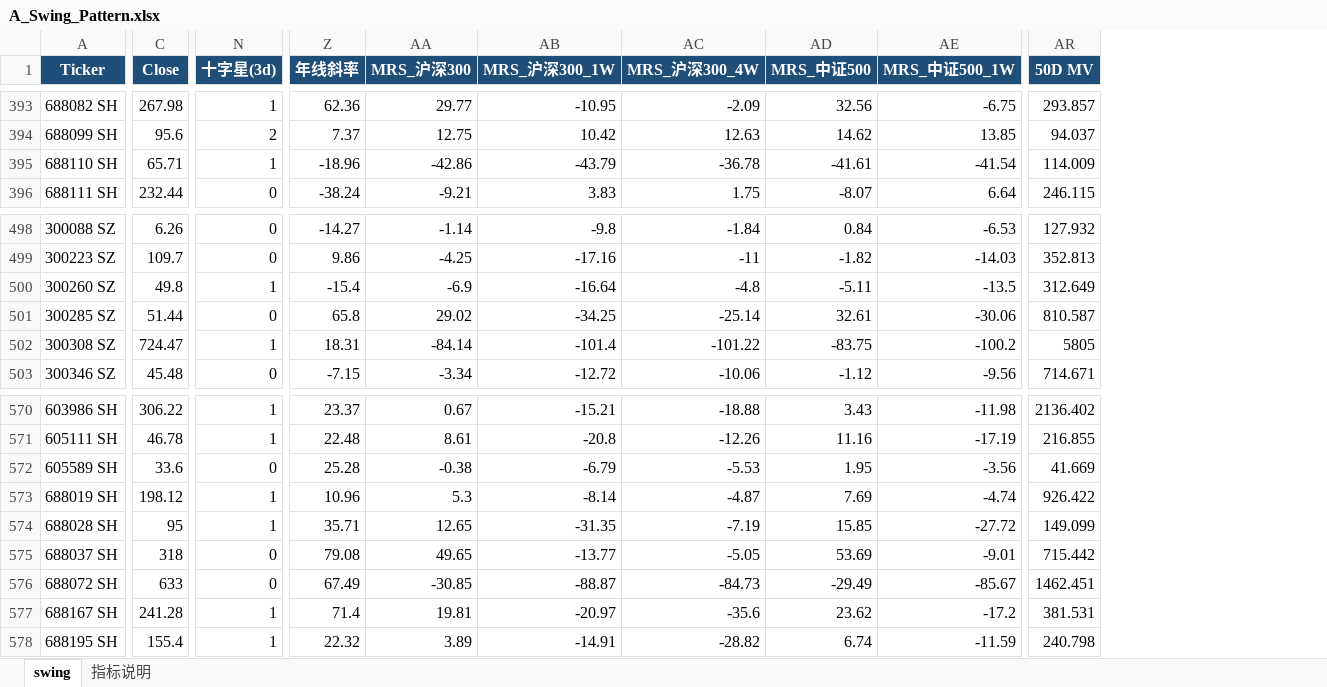
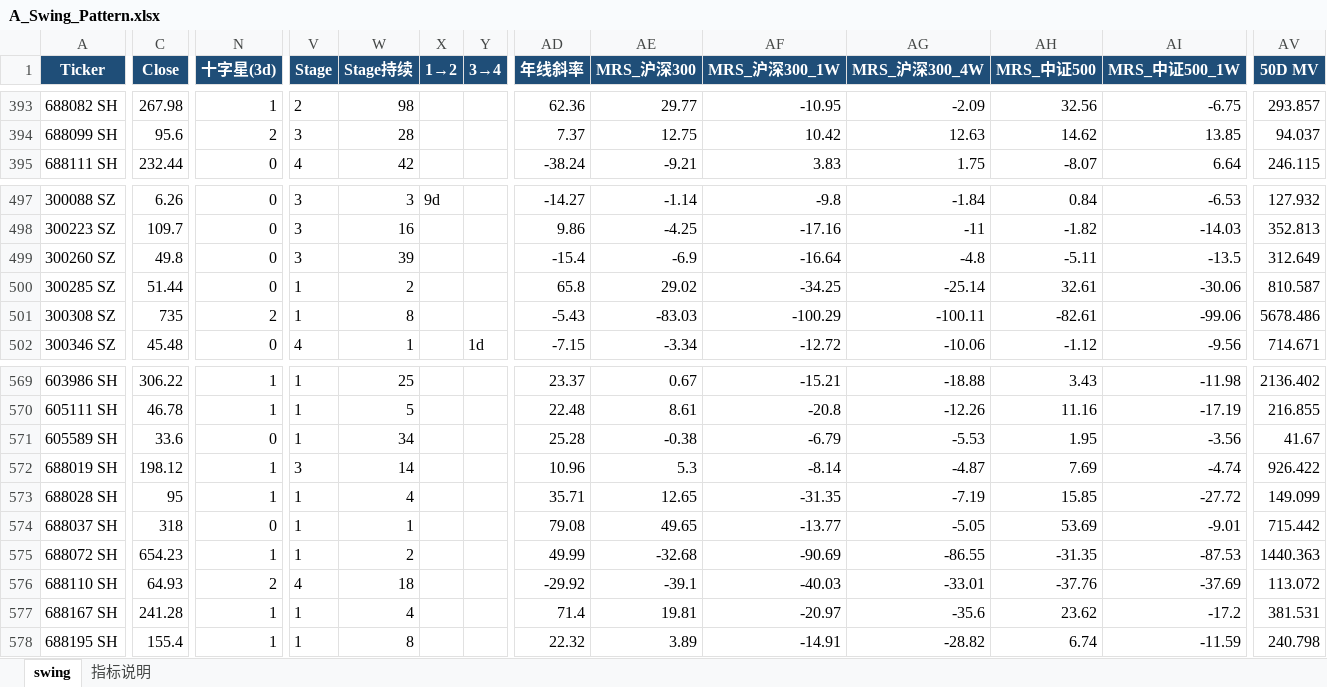
Before and after one commit to jibom/swing-pattern, an Excel workbook: A_Swing_Pattern.xlsx, sheet swing, drawn as a sheet; only a part is shown, gaps mark what is left out; values as stored, in another font and other column widths than the file's, no borders; removed rows and columns are numbered as before the commit, all else as after; rows hold the shown columns only; the diff covers the shown part only; the diff names each change by its address in the sheet, - before the commit and + after, or states it on an @@ line.

```diff
--- a/A_Swing_Pattern.xlsx (sheet swing)
+++ b/A_Swing_Pattern.xlsx (sheet swing)
+column V (Stage), rows 393-395: 2 | 3 | 4; rows 497-502: 3 | 3 | 3 | 1 | 1 | 4; rows 569-575: 1 | 1 | 1 | 3 | 1 | 1 | 1; rows 577-578: 1 | 1
+column W (Stage持续), rows 393-395: 98 | 28 | 42; rows 497-502: 3 | 16 | 39 | 2 | 8 | 1; rows 569-575: 25 | 5 | 34 | 14 | 4 | 1 | 2; rows 577-578: 4 | 8
+column X (1→2), row 497: 9d
+column Y (3→4), row 502: 1d
-row 395: 688110 SH | 65.71 | 1 | -18.96 | -42.86 | -43.79 | -36.78 | -41.61 | -41.54 | 114.009
-N499 (十字星(3d)): 1
+N499 (十字星(3d)): 0
-C501 (Close): 724.47
+C501 (Close): 735
-N501 (十字星(3d)): 1
+N501 (十字星(3d)): 2
-AD501 (年线斜率): 18.31
+AD501 (年线斜率): -5.43
-AE501 (MRS_沪深300): -84.14
+AE501 (MRS_沪深300): -83.03
-AF501 (MRS_沪深300_1W): -101.4
+AF501 (MRS_沪深300_1W): -100.29
-AG501 (MRS_沪深300_4W): -101.22
+AG501 (MRS_沪深300_4W): -100.11
-AH501 (MRS_中证500): -83.75
+AH501 (MRS_中证500): -82.61
-AI501 (MRS_中证500_1W): -100.2
+AI501 (MRS_中证500_1W): -99.06
-AV501 (50D MV): 5805
+AV501 (50D MV): 5678.486
-AV571 (50D MV): 41.669
+AV571 (50D MV): 41.67
-C575 (Close): 633
+C575 (Close): 654.23
-N575 (十字星(3d)): 0
+N575 (十字星(3d)): 1
-AD575 (年线斜率): 67.49
+AD575 (年线斜率): 49.99
-AE575 (MRS_沪深300): -30.85
+AE575 (MRS_沪深300): -32.68
-AF575 (MRS_沪深300_1W): -88.87
+AF575 (MRS_沪深300_1W): -90.69
-AG575 (MRS_沪深300_4W): -84.73
+AG575 (MRS_沪深300_4W): -86.55
-AH575 (MRS_中证500): -29.49
+AH575 (MRS_中证500): -31.35
-AI575 (MRS_中证500_1W): -85.67
+AI575 (MRS_中证500_1W): -87.53
-AV575 (50D MV): 1462.451
+AV575 (50D MV): 1440.363
+row 576: 688110 SH | 64.93 | 2 | 4 | 18 |  |  | -29.92 | -39.1 | -40.03 | -33.01 | -37.76 | -37.69 | 113.072
```
Also changed, not shown: 88 edited cells elsewhere in this sheet, sheet 指标说明, ETF_Swing_Pattern.xlsx, HK_Swing_Pattern.xlsx, 1 other file.
